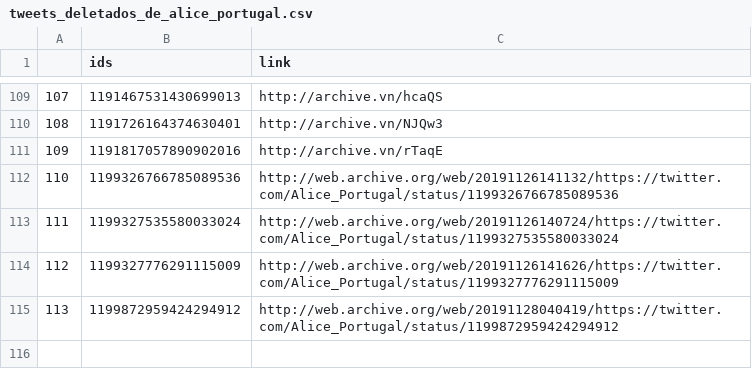
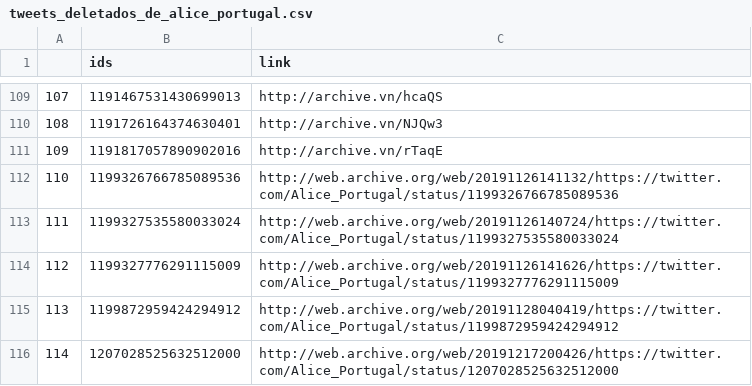
Before and after one commit to projeto7c0/7c0-core, a CSV file: csv/tweets_deletados_de_alice_portugal.csv, drawn as a sheet; only a part is shown, gaps mark what is left out; the diff names each change by its address in the sheet, - before the commit and + after, or states it on an @@ line.

Commit message:
auto commit

```diff
--- a/csv/tweets_deletados_de_alice_portugal.csv
+++ b/csv/tweets_deletados_de_alice_portugal.csv
+row 116: 114 | 1207028525632512000 | http://web.archive.org/web/20191217200426/https://twitter.com/Alice_Portugal/status/1207028525632512000
```
